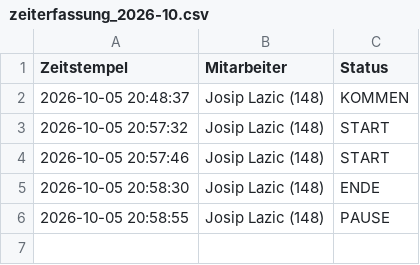
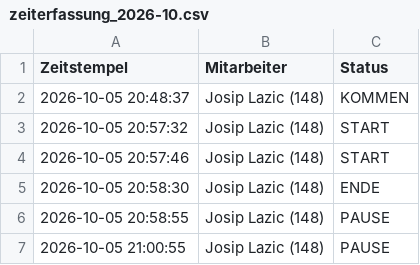
Before and after one commit to nasty007/Zeiterfassung, a CSV file: zeiterfassung_2026-10.csv, drawn as a sheet; the diff names each change by its address in the sheet, - before the commit and + after, or states it on an @@ line.

Commit message:
NFC Buchung Sync (zeiterfassung_2026-10.csv)

```diff
--- a/zeiterfassung_2026-10.csv
+++ b/zeiterfassung_2026-10.csv
+row 7: 2026-10-05 21:00:55 | Josip Lazic (148) | PAUSE
```
